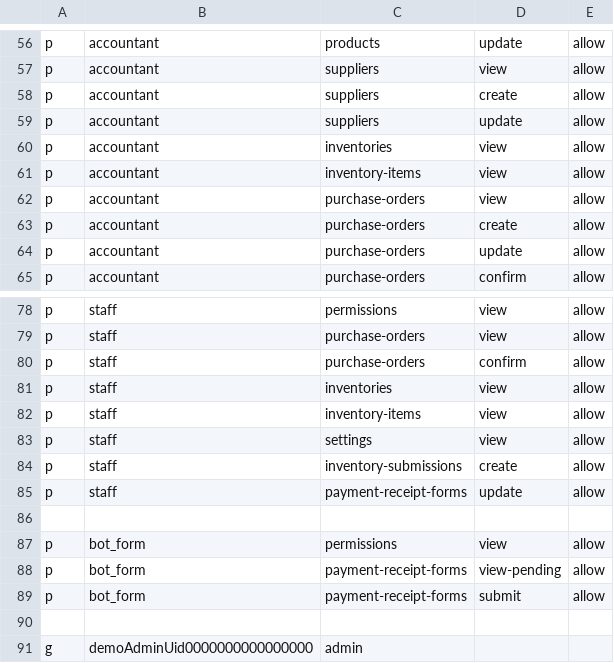
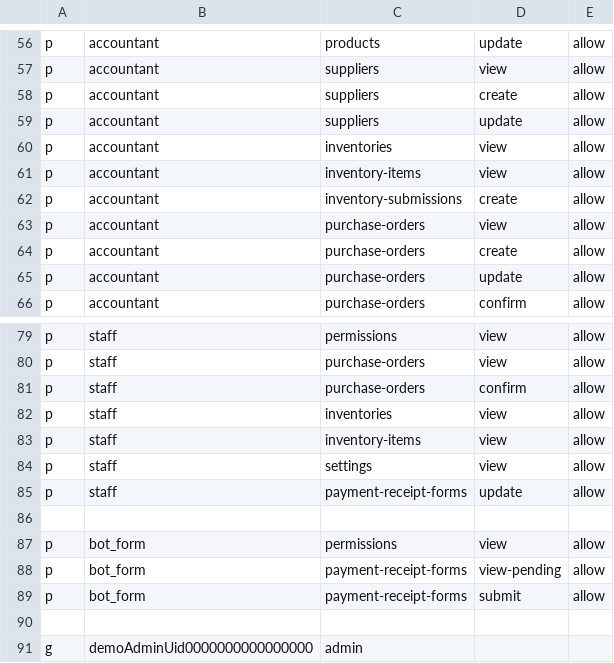
Before and after one commit to nguyen0096/cim-backend, a CSV file: rbac_policy.csv, drawn as a sheet; only a part is shown, gaps mark what is left out.

Commit message:
update inventory submission permission

```diff
--- a/rbac_policy.csv
+++ b/rbac_policy.csv
@@ -61,2 +61,3 @@ p, accountant, inventories, view, allow
 p, accountant, inventory-items, view, allow
+p, accountant, inventory-submissions, create, allow
 p, accountant, purchase-orders, view, allow
@@ -83,3 +84,2 @@ p, staff, inventory-items, view, allow
 p, staff, settings, view, allow
-p, staff, inventory-submissions, create, allow
 p, staff, payment-receipt-forms, update, allow
```
